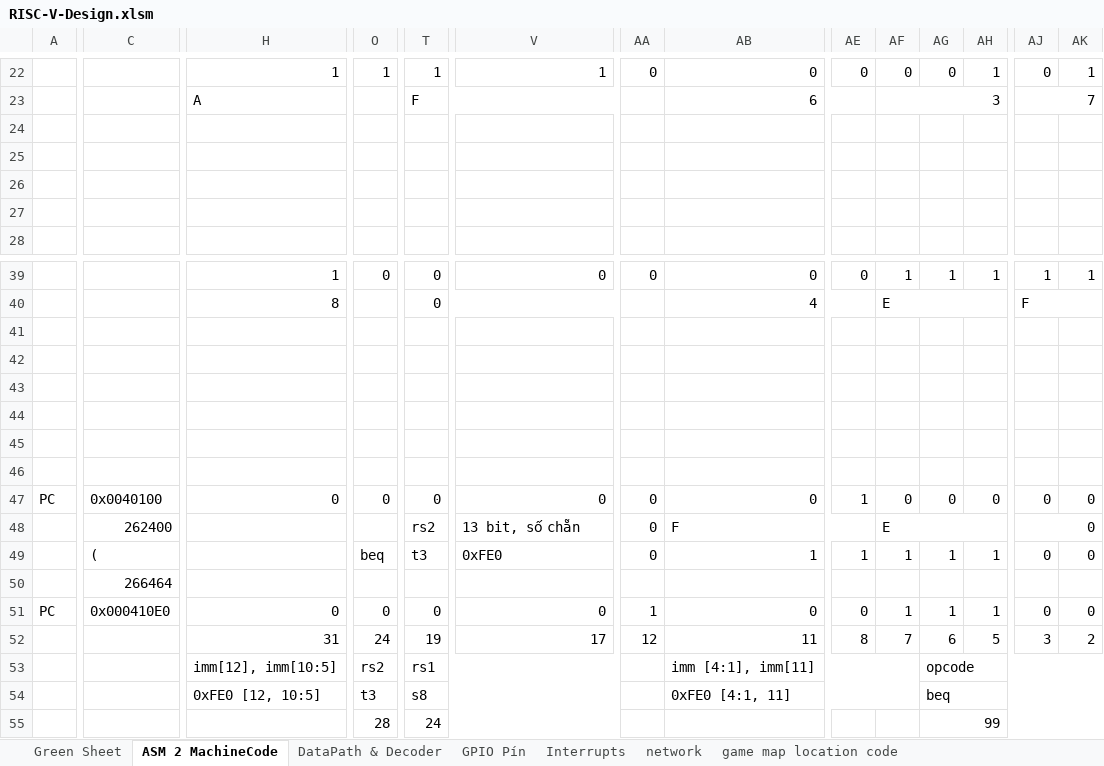
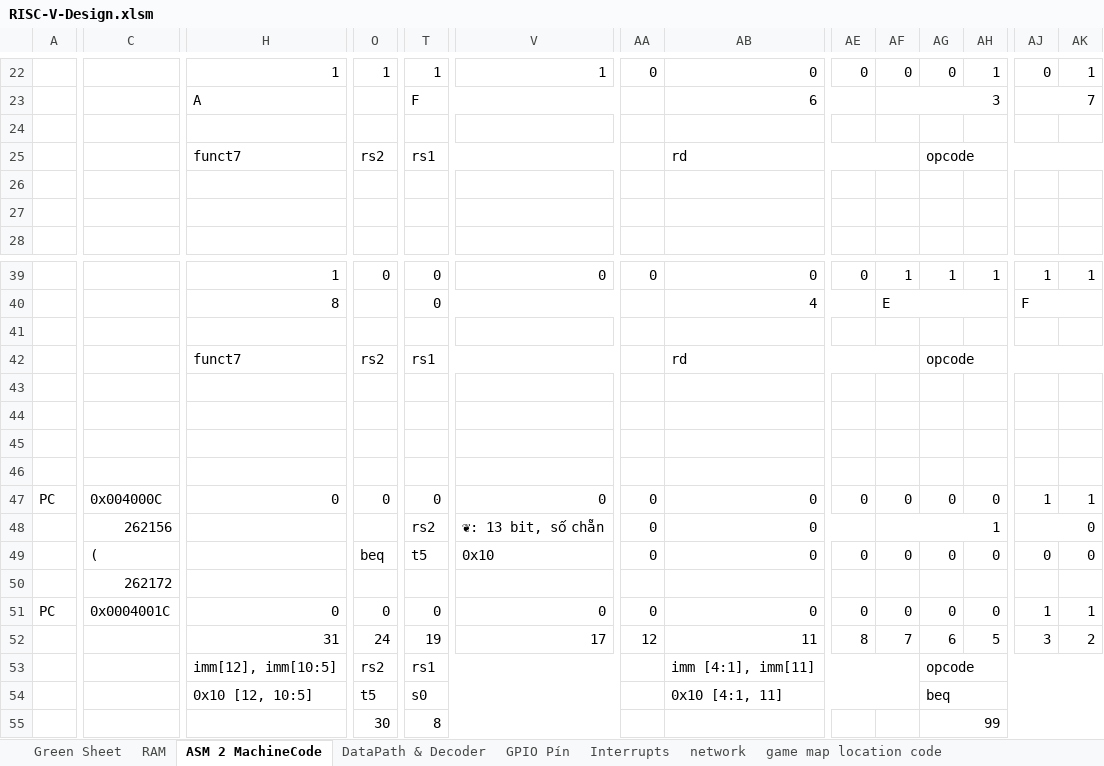
Before and after one commit to neittien0110/RISC-VFundamentalMaterials, an Excel workbook: RISC-V-Design.xlsm, sheet ASM 2 MachineCode, drawn as a sheet; only a part is shown, gaps mark what is left out; values as stored, in another font and other column widths than the file's, no cell formats; charts and pictures not drawn; removed rows and columns are numbered as before the commit, all else as after; rows hold the shown columns only; the diff covers the shown part only; the diff names each change by its address in the sheet, - before the commit and + after, or states it on an @@ line.

Commit message:
Bổ sung thêm nhiều sheet mới

```diff
--- a/RISC-V-Design.xlsm (sheet ASM 2 MachineCode)
+++ b/RISC-V-Design.xlsm (sheet ASM 2 MachineCode)
+sheet tab: RAM
-row 25: (empty)
+row 25:  |  | funct7 | rs2 | rs1 |  |  | rd |  |  | opcode
+H25:N25 merged
+O25:S25 merged
+T25:X25 merged
+AB25:AF25 merged
+AG25:AM25 merged
+row 42:  |  | funct7 | rs2 | rs1 |  |  | rd |  |  | opcode
-row 46: (empty)
-C47: 0x0040100
+C47: 0x004000C
-AE47: 1
+AE47: 0
-AJ47: 0
+AJ47: 1
-AK47: 0
+AK47: 1
-C48: 262400
+C48: 262156
-V48: 13 bit, số chẵn
+V48: ❦: 13 bit, số chẵn
-AB48: F
+AB48: 0
-AF48: E
+AF48: 1
-row 49:  | ( |  | beq | t3 | 0xFE0 | 0 | 1 | 1 | 1 | 1 | 1 | 0 | 0
+row 49:  | ( |  | beq | t5 | 0x10 | 0 | 0 | 0 | 0 | 0 | 0 | 0 | 0
-C50: 266464
+C50: 262172
-C51: 0x000410E0
+C51: 0x0004001C
-AA51: 1
+AA51: 0
-AF51: 1
+AF51: 0
-AG51: 1
+AG51: 0
-AH51: 1
+AH51: 0
-AJ51: 0
+AJ51: 1
-AK51: 0
+AK51: 1
-H54: 0xFE0 [12, 10:5]
+H54: 0x10 [12, 10:5]
-O54: t3
+O54: t5
-T54: s8
+T54: s0
-AB54: 0xFE0 [4:1, 11]
+AB54: 0x10 [4:1, 11]
-O55: 28
+O55: 30
-T55: 24
+T55: 8
```
Also changed, not shown: 8 added rows, 6 removed rows, 67 edited cells and merged cells elsewhere in this sheet, sheet GPIO Pín, cell formats, formulas that keep their value, charts or pictures.
